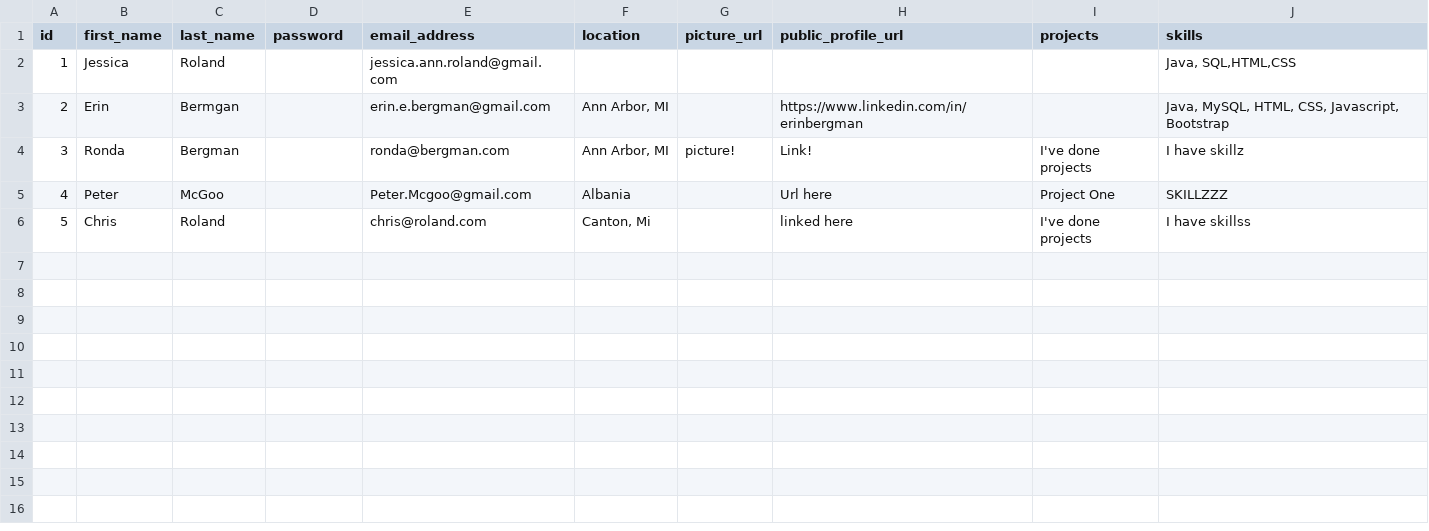
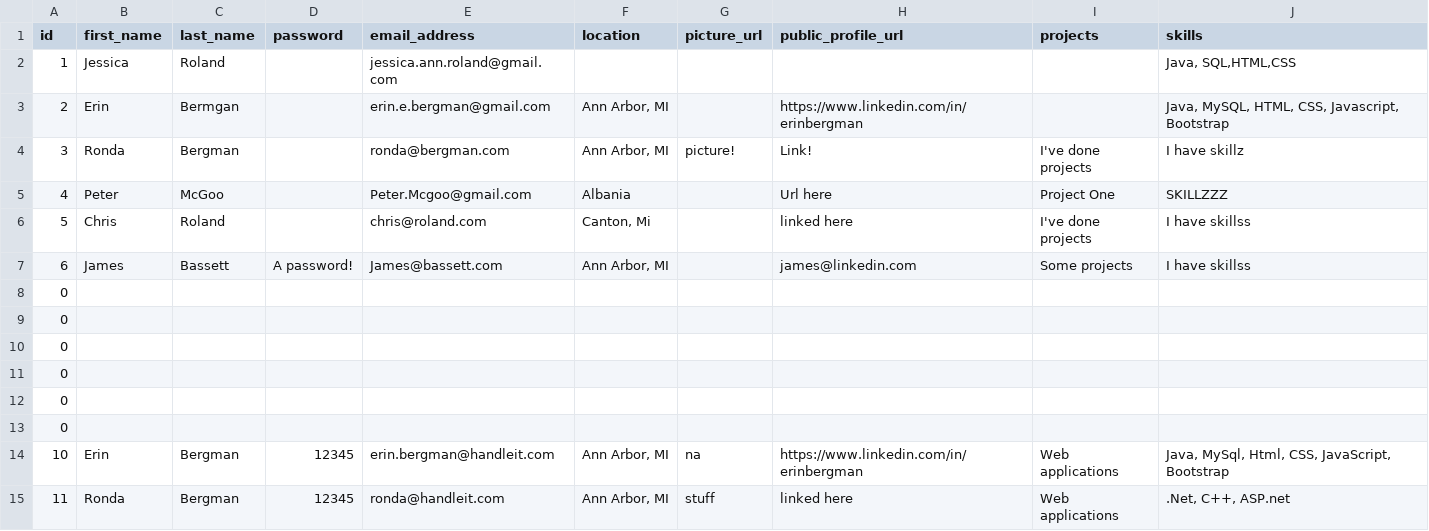
Before and after one commit to GC-HandleIT/Database, a CSV file: devtable.csv, drawn as a sheet; the diff names each change by its address in the sheet, - before the commit and + after, or states it on an @@ line.

```diff
--- a/devtable.csv
+++ b/devtable.csv
+row 7: 6 | James | Bassett | A password! | James@bassett.com | Ann Arbor, MI |  | james@linkedin.com | Some projects | I have skillss
+row 8: 0
+row 9: 0
+row 10: 0
+row 11: 0
+row 12: 0
+row 13: 0
+row 14: 10 | Erin | Bergman | 12345 | erin.bergman@handleit.com | Ann Arbor, MI | na | https://www.linkedin.com/in/erinbergman | Web applications | Java, MySql, Html, CSS, JavaScript, Bootstrap
+row 15: 11 | Ronda | Bergman | 12345 | ronda@handleit.com | Ann Arbor, MI | stuff | linked here | Web applications | .Net, C++, ASP.net
```
Also changed, not shown: nonprofittable.csv.
